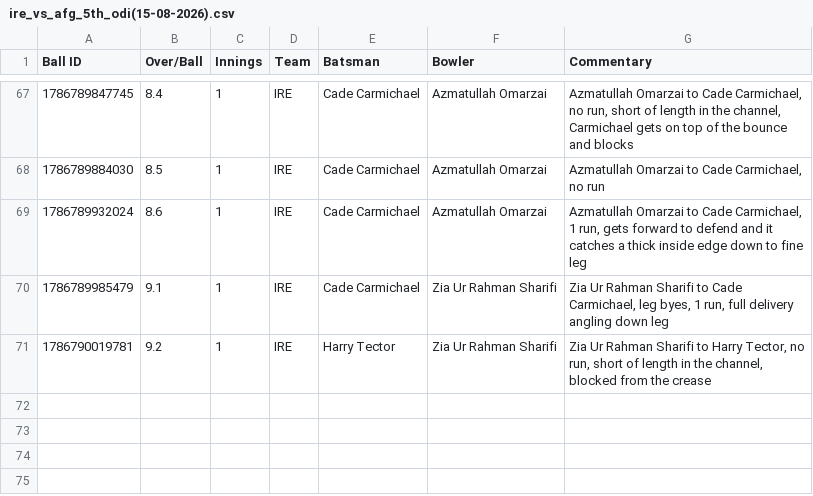
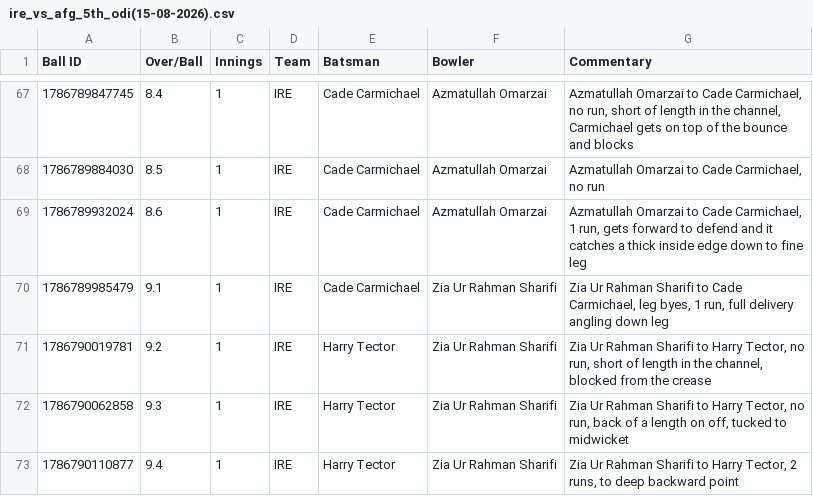
Before and after one commit to heisenricher/cricket_data, a CSV file: ire_vs_afg_5th_odi(15-08-2026).csv, drawn as a sheet; only a part is shown, gaps mark what is left out.

```diff
--- a/ire_vs_afg_5th_odi(15-08-2026).csv
+++ b/ire_vs_afg_5th_odi(15-08-2026).csv
@@ -71 +71,3 @@ Ball ID,Over/Ball,Innings,Team,Batsman,Bowler,Commentary
 1786790019781,9.2,1,IRE,Harry Tector,Zia Ur Rahman Sharifi,"Zia Ur Rahman Sharifi to Harry Tector, no run, short of length in the channel, blocked from the crease"
+1786790062858,9.3,1,IRE,Harry Tector,Zia Ur Rahman Sharifi,"Zia Ur Rahman Sharifi to Harry Tector, no run, back of a length on off, tucked to midwicket"
+1786790110877,9.4,1,IRE,Harry Tector,Zia Ur Rahman Sharifi,"Zia Ur Rahman Sharifi to Harry Tector, 2 runs, to deep backward point"
```
